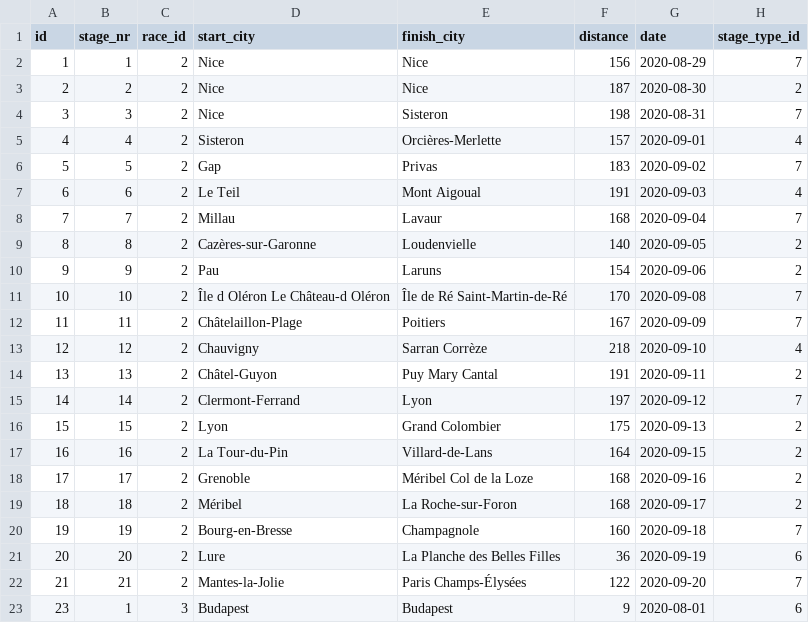
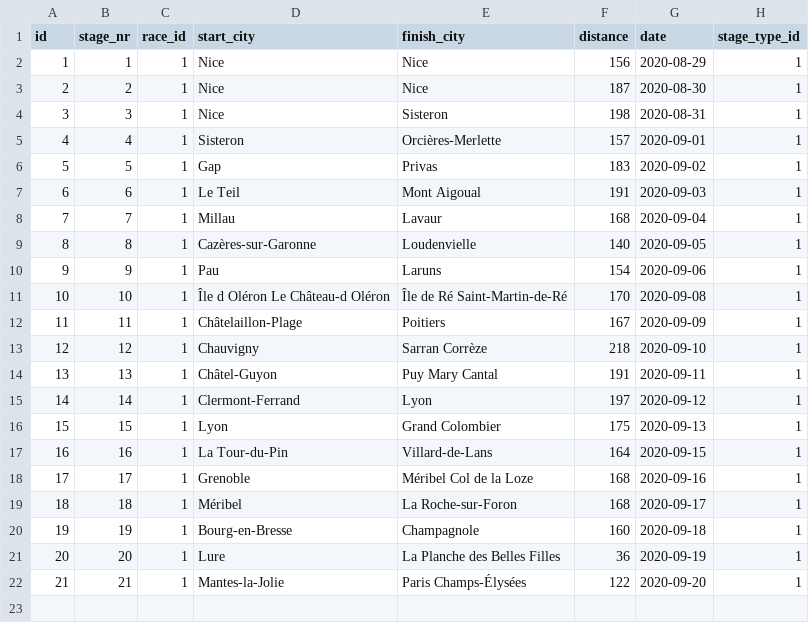
Before and after one commit to LodewijkXCII/RondeMaestro, a CSV file: backend/db/sources/stage.csv, drawn as a sheet.

```diff
--- a/backend/db/sources/stage.csv
+++ b/backend/db/sources/stage.csv
@@ -1,23 +1,22 @@
 id,stage_nr,race_id,start_city,finish_city,distance,date,stage_type_id
-1,1,2,Nice,Nice,156,2020-08-29,7
-2,2,2,Nice,Nice,187,2020-08-30,2
-3,3,2,Nice,Sisteron,198,2020-08-31,7
-4,4,2,Sisteron,Orcières-Merlette,157,2020-09-01,4
-5,5,2,Gap,Privas,183,2020-09-02,7
-6,6,2,Le Teil,Mont Aigoual,191,2020-09-03,4
-7,7,2,Millau,Lavaur,168,2020-09-04,7
-8,8,2,Cazères-sur-Garonne,Loudenvielle,140,2020-09-05,2
-9,9,2,Pau,Laruns,154,2020-09-06,2
-10,10,2,Île d Oléron Le Château-d Oléron,Île de Ré Saint-Martin-de-Ré,170,2020-09-08,7
-11,11,2,Châtelaillon-Plage,Poitiers,167,2020-09-09,7
-12,12,2,Chauvigny,Sarran Corrèze,218,2020-09-10,4
-13,13,2,Châtel-Guyon,Puy Mary Cantal,191,2020-09-11,2
-14,14,2,Clermont-Ferrand,Lyon,197,2020-09-12,7
-15,15,2,Lyon,Grand Colombier,175,2020-09-13,2
-16,16,2,La Tour-du-Pin,Villard-de-Lans,164,2020-09-15,2
-17,17,2,Grenoble,Méribel Col de la Loze,168,2020-09-16,2
-18,18,2,Méribel,La Roche-sur-Foron,168,2020-09-17,2
-19,19,2,Bourg-en-Bresse,Champagnole,160,2020-09-18,7
-20,20,2,Lure,La Planche des Belles Filles,36,2020-09-19,6
-21,21,2,Mantes-la-Jolie,Paris Champs-Élysées,122,2020-09-20,7
-23,1,3,Budapest,Budapest,9,2020-08-01,6
+1,1,1,Nice,Nice,156,2020-08-29,1
+2,2,1,Nice,Nice,187,2020-08-30,1
+3,3,1,Nice,Sisteron,198,2020-08-31,1
+4,4,1,Sisteron,Orcières-Merlette,157,2020-09-01,1
+5,5,1,Gap,Privas,183,2020-09-02,1
+6,6,1,Le Teil,Mont Aigoual,191,2020-09-03,1
+7,7,1,Millau,Lavaur,168,2020-09-04,1
+8,8,1,Cazères-sur-Garonne,Loudenvielle,140,2020-09-05,1
+9,9,1,Pau,Laruns,154,2020-09-06,1
+10,10,1,Île d Oléron Le Château-d Oléron,Île de Ré Saint-Martin-de-Ré,170,2020-09-08,1
+11,11,1,Châtelaillon-Plage,Poitiers,167,2020-09-09,1
+12,12,1,Chauvigny,Sarran Corrèze,218,2020-09-10,1
+13,13,1,Châtel-Guyon,Puy Mary Cantal,191,2020-09-11,1
+14,14,1,Clermont-Ferrand,Lyon,197,2020-09-12,1
+15,15,1,Lyon,Grand Colombier,175,2020-09-13,1
+16,16,1,La Tour-du-Pin,Villard-de-Lans,164,2020-09-15,1
+17,17,1,Grenoble,Méribel Col de la Loze,168,2020-09-16,1
+18,18,1,Méribel,La Roche-sur-Foron,168,2020-09-17,1
+19,19,1,Bourg-en-Bresse,Champagnole,160,2020-09-18,1
+20,20,1,Lure,La Planche des Belles Filles,36,2020-09-19,1
+21,21,1,Mantes-la-Jolie,Paris Champs-Élysées,122,2020-09-20,1
```
Also changed, not shown: backend/db/sources/cyclist.csv, backend/db/sources/team.csv, 29 other files.
